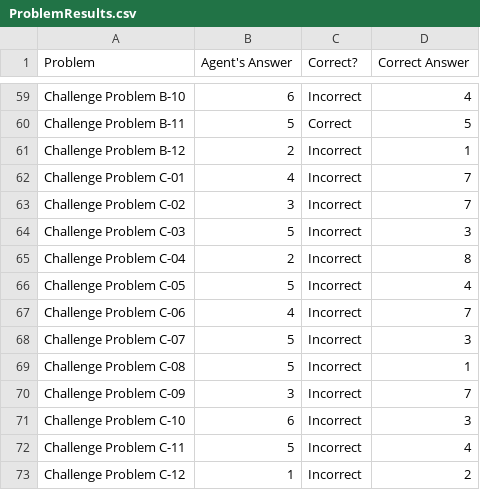
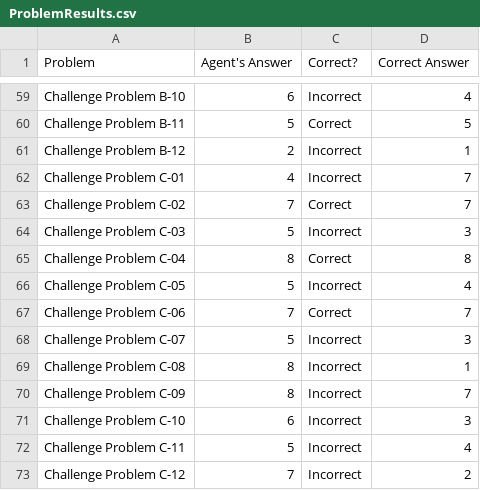
Before and after one commit to johonea4/RPM-Solver, a CSV file: Project-Code-Python/ProblemResults.csv, drawn as a sheet; only a part is shown, gaps mark what is left out; the diff covers the shown part only.

Commit message:
fixed issue with numbr of available answers

```diff
--- a/Project-Code-Python/ProblemResults.csv
+++ b/Project-Code-Python/ProblemResults.csv
@@ -62,12 +62,12 @@ Challenge Problem B-12,2,Incorrect,1
 Challenge Problem C-01,4,Incorrect,7
-Challenge Problem C-02,3,Incorrect,7
+Challenge Problem C-02,7,Correct,7
 Challenge Problem C-03,5,Incorrect,3
-Challenge Problem C-04,2,Incorrect,8
+Challenge Problem C-04,8,Correct,8
 Challenge Problem C-05,5,Incorrect,4
-Challenge Problem C-06,4,Incorrect,7
+Challenge Problem C-06,7,Correct,7
 Challenge Problem C-07,5,Incorrect,3
-Challenge Problem C-08,5,Incorrect,1
-Challenge Problem C-09,3,Incorrect,7
+Challenge Problem C-08,8,Incorrect,1
+Challenge Problem C-09,8,Incorrect,7
 Challenge Problem C-10,6,Incorrect,3
 Challenge Problem C-11,5,Incorrect,4
-Challenge Problem C-12,1,Incorrect,2
+Challenge Problem C-12,7,Incorrect,2
```
Also changed, not shown: 18 edited cells elsewhere in this file, Project-Code-Python/AgentAnswers.csv, 6 other files.
